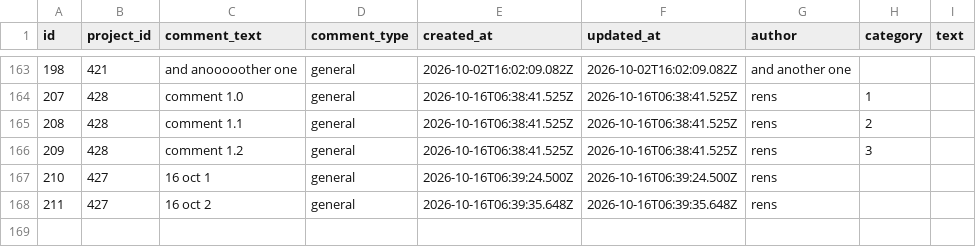
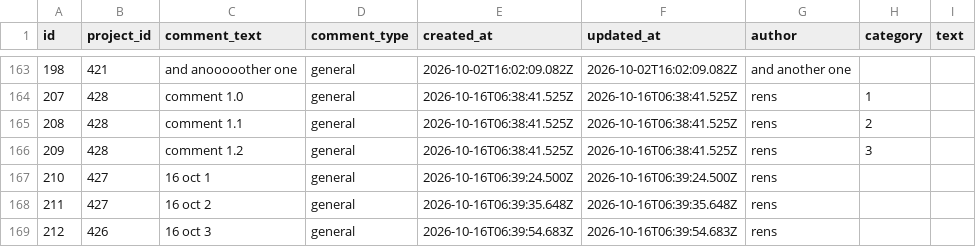
Before and after one commit to renshi2/DEF-4-NEMO, a CSV file: data/comments.csv, drawn as a sheet; only a part is shown, gaps mark what is left out; the diff names each change by its address in the sheet, - before the commit and + after, or states it on an @@ line.

Commit message:
Add comment 212 for project 426

```diff
--- a/data/comments.csv
+++ b/data/comments.csv
+row 169: 212 | 426 | 16 oct 3 | general | 2026-10-16T06:39:54.683Z | 2026-10-16T06:39:54.683Z | rens
```
